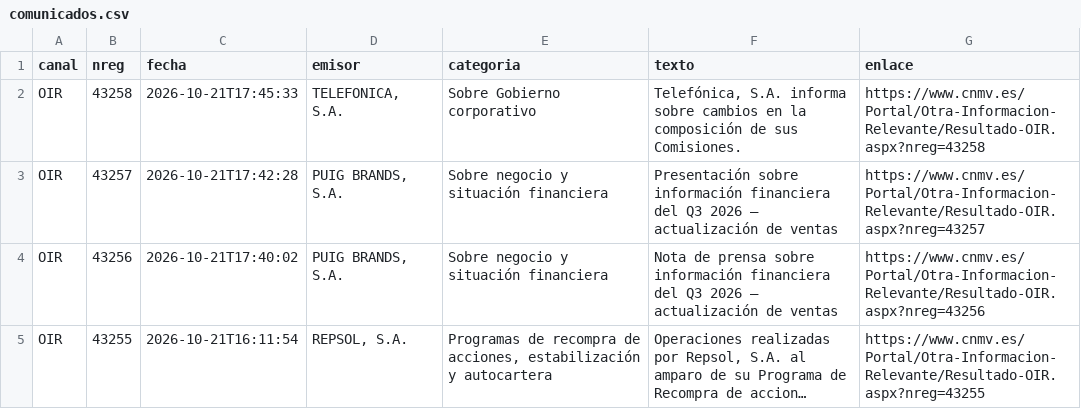
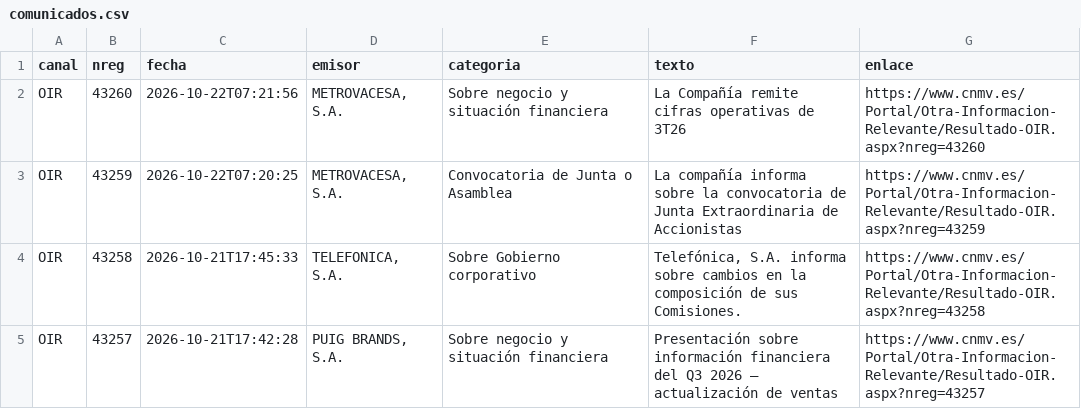
Before and after one commit to elespeculador-datos/ifg, a CSV file: docs/cnmv/datos/comunicados.csv, drawn as a sheet; only a part is shown; the shorter side is filled out with more unchanged rows; long unchanged cells end in ….

```diff
--- a/docs/cnmv/datos/comunicados.csv
+++ b/docs/cnmv/datos/comunicados.csv
@@ -1,2 +1,4 @@
 canal,nreg,fecha,emisor,categoria,texto,enlace
+OIR,43260,2026-10-22T07:21:56,"METROVACESA, S.A.",Sobre negocio y situación financiera,La Compañía remite cifras operativas de 3T26,https://www.cnmv.es/Portal/Otra-Informacion-Relevante/Resultado-OIR.aspx?nreg=43260
+OIR,43259,2026-10-22T07:20:25,"METROVACESA, S.A.",Convocatoria de Junta o Asamblea,La compañía informa sobre la convocatoria de Junta Extraordinaria de Accionistas,https://www.cnmv.es/Portal/Otra-Informacion-Relevante/Resultado-OIR.aspx?nreg=43259
 OIR,43258,2026-10-21T17:45:33,"TELEFONICA, S.A.",Sobre Gobierno corporativo,"Telefónica, S.A. informa sobre cambios en la composición de sus Comisiones.",https://www.cnmv.es/Portal/Otra-Informacion-Relevante/Resultado-OIR.aspx?nreg=43258
```
Also changed, not shown: 7 other files.
